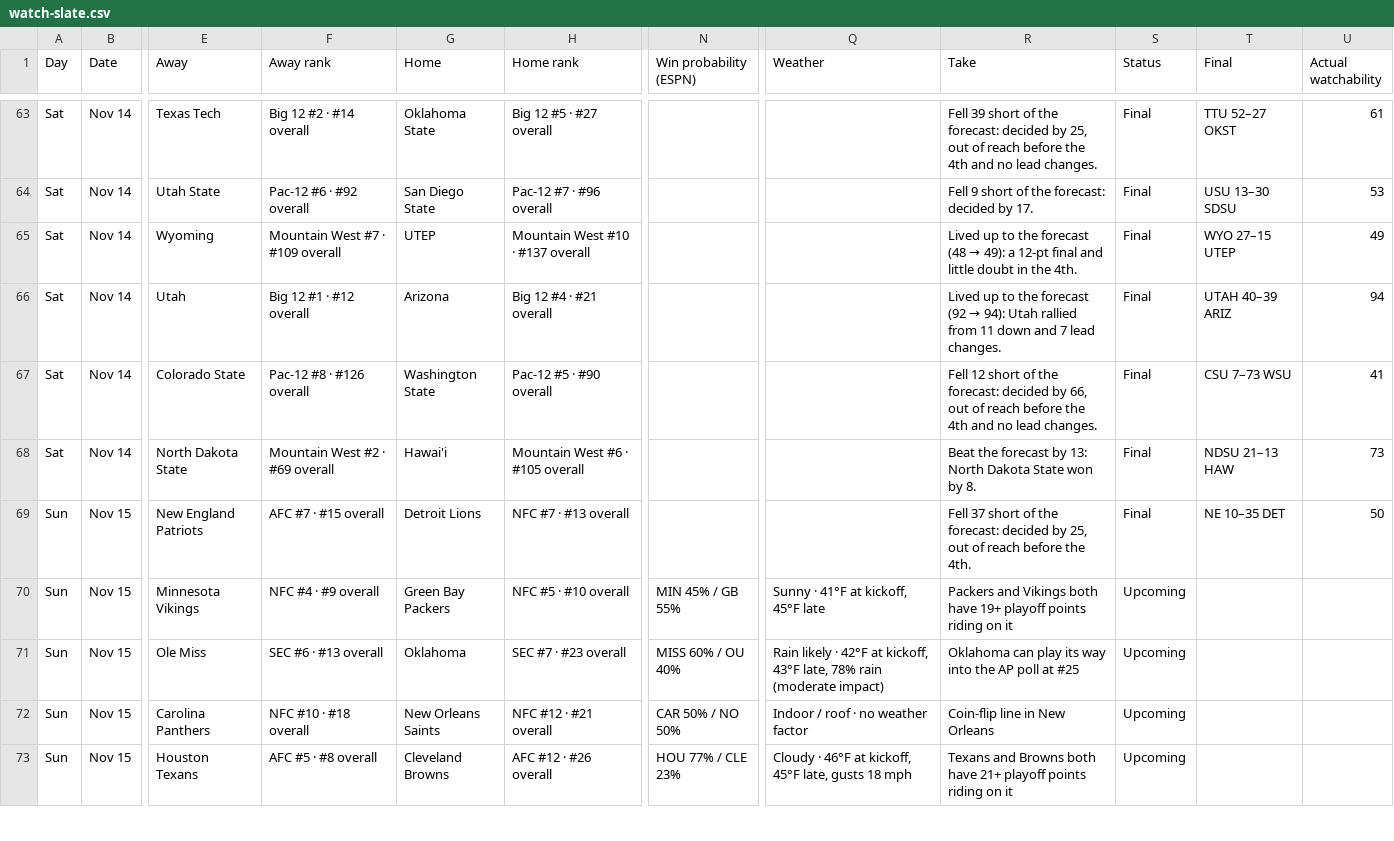
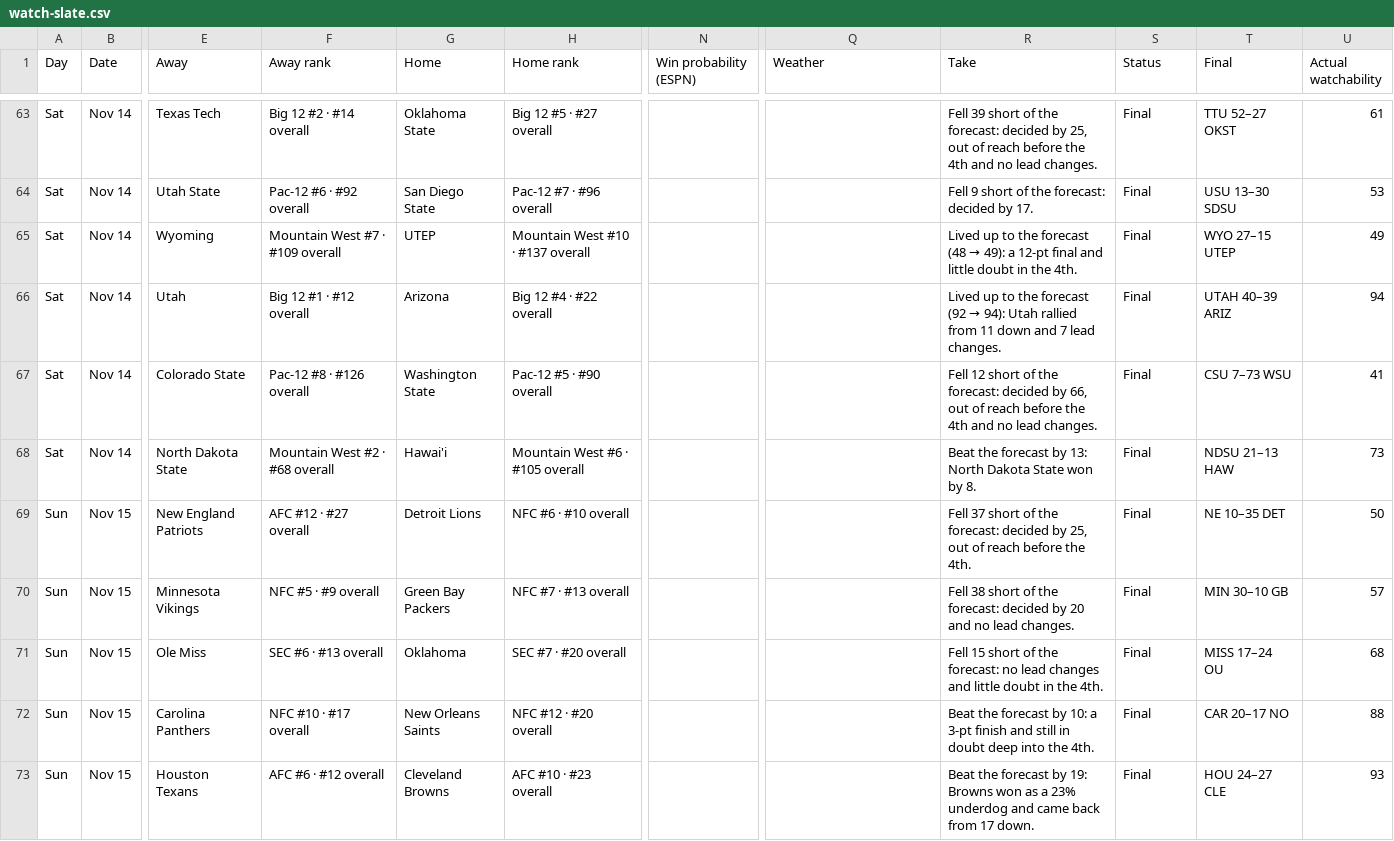
Before and after one commit to denegrijustin/football-watchability, a CSV file: public/exports/watch-slate.csv, drawn as a sheet; only a part is shown, gaps mark what is left out; the diff covers the shown part only; the diff names each change by its address in the sheet, - before the commit and + after, or states it on an @@ line.

```diff
--- a/public/exports/watch-slate.csv
+++ b/public/exports/watch-slate.csv
-H66 (Home rank): Big 12 #4 · #21 overall
+H66 (Home rank): Big 12 #4 · #22 overall
-F68 (Away rank): Mountain West #2 · #69 overall
+F68 (Away rank): Mountain West #2 · #68 overall
-F69 (Away rank): AFC #7 · #15 overall
+F69 (Away rank): AFC #12 · #27 overall
-H69 (Home rank): NFC #7 · #13 overall
+H69 (Home rank): NFC #6 · #10 overall
-F70 (Away rank): NFC #4 · #9 overall
+F70 (Away rank): NFC #5 · #9 overall
-H70 (Home rank): NFC #5 · #10 overall
+H70 (Home rank): NFC #7 · #13 overall
-N70 (Win probability (ESPN)): MIN 45% / GB 55%
+N70 (Win probability (ESPN)): (empty)
-Q70 (Weather): Sunny · 41°F at kickoff, 45°F late
+Q70 (Weather): (empty)
-R70 (Take): Packers and Vikings both have 19+ playoff points riding on it
+R70 (Take): Fell 38 short of the forecast: decided by 20 and no lead changes.
-S70:S73 (Status): Upcoming
+S70:S73 (Status): Final
-T70 (Final): (empty)
+T70 (Final): MIN 30–10 GB
-U70 (Actual watchability): (empty)
+U70 (Actual watchability): 57
-H71 (Home rank): SEC #7 · #23 overall
+H71 (Home rank): SEC #7 · #20 overall
-N71 (Win probability (ESPN)): MISS 60% / OU 40%
+N71 (Win probability (ESPN)): (empty)
-Q71 (Weather): Rain likely · 42°F at kickoff, 43°F late, 78% rain (moderate impact)
+Q71 (Weather): (empty)
-R71 (Take): Oklahoma can play its way into the AP poll at #25
+R71 (Take): Fell 15 short of the forecast: no lead changes and little doubt in the 4th.
-T71 (Final): (empty)
+T71 (Final): MISS 17–24 OU
-U71 (Actual watchability): (empty)
+U71 (Actual watchability): 68
-F72 (Away rank): NFC #10 · #18 overall
+F72 (Away rank): NFC #10 · #17 overall
-H72 (Home rank): NFC #12 · #21 overall
+H72 (Home rank): NFC #12 · #20 overall
-N72 (Win probability (ESPN)): CAR 50% / NO 50%
+N72 (Win probability (ESPN)): (empty)
-Q72 (Weather): Indoor / roof · no weather factor
+Q72 (Weather): (empty)
-R72 (Take): Coin-flip line in New Orleans
+R72 (Take): Beat the forecast by 10: a 3-pt finish and still in doubt deep into the 4th.
-T72 (Final): (empty)
+T72 (Final): CAR 20–17 NO
-U72 (Actual watchability): (empty)
+U72 (Actual watchability): 88
-F73 (Away rank): AFC #5 · #8 overall
+F73 (Away rank): AFC #6 · #12 overall
-H73 (Home rank): AFC #12 · #26 overall
+H73 (Home rank): AFC #10 · #23 overall
-N73 (Win probability (ESPN)): HOU 77% / CLE 23%
+N73 (Win probability (ESPN)): (empty)
-Q73 (Weather): Cloudy · 46°F at kickoff, 45°F late, gusts 18 mph
+Q73 (Weather): (empty)
-R73 (Take): Texans and Browns both have 21+ playoff points riding on it
+R73 (Take): Beat the forecast by 19: Browns won as a 23% underdog and came back from 17 down.
-T73 (Final): (empty)
+T73 (Final): HOU 24–27 CLE
-U73 (Actual watchability): (empty)
+U73 (Actual watchability): 93
```
Also changed, not shown: 74 edited cells elsewhere in this file, 18 other files.
